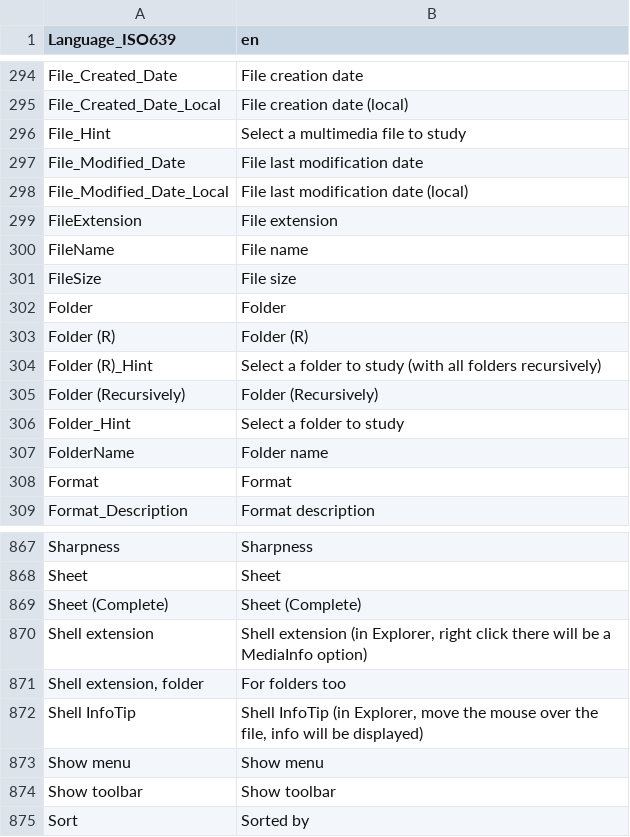
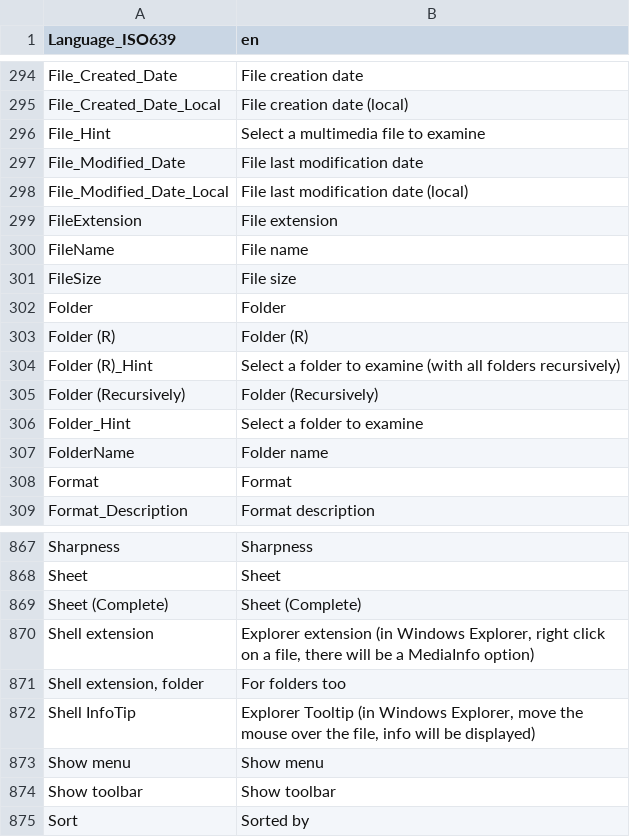
Before and after one commit to mediatest/mediatestLib, a CSV file: Source/Ressource/Text/Language/DefaultLanguage.csv, drawn as a sheet; only a part is shown, gaps mark what is left out.

Commit message:
x English language, some wording modifications
git-svn-id: svn://svn.code.sf.net/p/mediainfo/code/MediaInfoLib/trunk@3279 45c5ae6f-87cc-4fd0-92ee-e4f023fd80da

```diff
--- a/Source/Ressource/Text/Language/DefaultLanguage.csv
+++ b/Source/Ressource/Text/Language/DefaultLanguage.csv
@@ -295,3 +295,3 @@ File_Created_Date;File creation date
 File_Created_Date_Local;File creation date (local)
-File_Hint;Select a multimedia file to study
+File_Hint;Select a multimedia file to examine
 File_Modified_Date;File last modification date
@@ -303,5 +303,5 @@ Folder;Folder
 Folder (R);Folder (R)
-Folder (R)_Hint;Select a folder to study (with all folders recursively)
+Folder (R)_Hint;Select a folder to examine (with all folders recursively)
 Folder (Recursively);Folder (Recursively)
-Folder_Hint;Select a folder to study
+Folder_Hint;Select a folder to examine
 FolderName;Folder name
@@ -869,5 +869,5 @@ Sheet;Sheet
 Sheet (Complete);Sheet (Complete)
-Shell extension;Shell extension (in Explorer, right click there will be a MediaInfo option)
+Shell extension;Explorer extension (in Windows Explorer, right click on a file, there will be a MediaInfo option)
 Shell extension, folder;For folders too
-Shell InfoTip;Shell InfoTip (in Explorer, move the mouse over the file, info will be displayed)
+Shell InfoTip;Explorer Tooltip (in Windows Explorer, move the mouse over the file, info will be displayed)
 Show menu;Show menu
```
